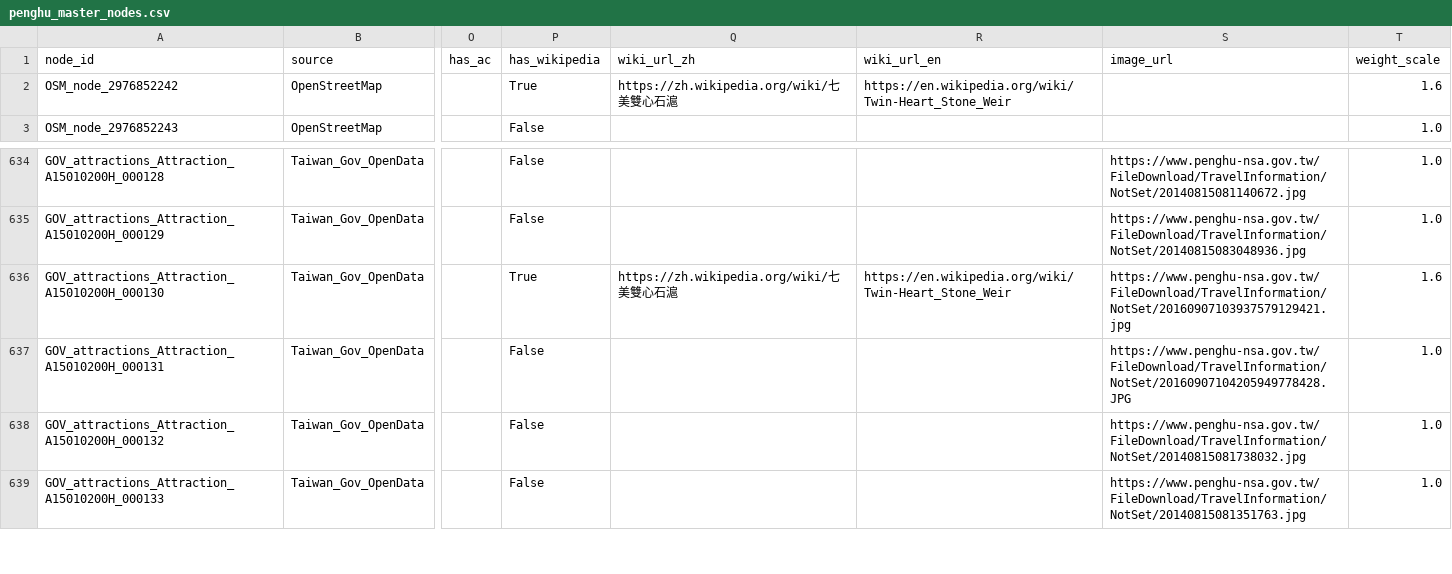
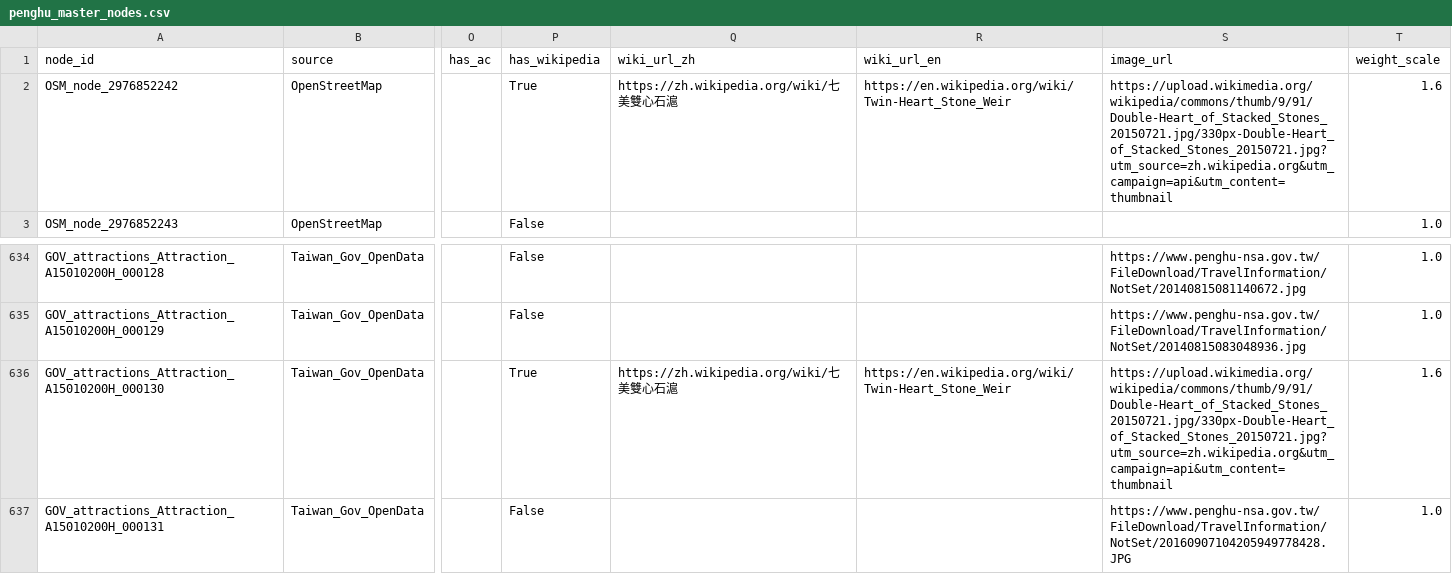
Before and after one commit to Corneliox/MapNodeWeightRecommendation, a CSV file: data/penghu_master_nodes.csv, drawn as a sheet; only a part is shown, gaps mark what is left out; the shorter side is filled out with more unchanged rows; the diff names each change by its address in the sheet, - before the commit and + after, or states it on an @@ line.

```diff
--- a/data/penghu_master_nodes.csv
+++ b/data/penghu_master_nodes.csv
-S2 (image_url): (empty)
+S2 (image_url): https://upload.wikimedia.org/wikipedia/commons/thumb/9/91/Double-Heart_of_Stacked_Stones_20150721.jpg/330px-Double-Heart_of_Stacked_Stones_20150721.jpg?utm_source=zh.wikipedia.org&utm_campaign=api&utm_content=thumbnail
-S636 (image_url): https://www.penghu-nsa.gov.tw/FileDownload/TravelInformation/NotSet/20160907103937579129421.jpg
+S636 (image_url): https://upload.wikimedia.org/wikipedia/commons/thumb/9/91/Double-Heart_of_Stacked_Stones_20150721.jpg/330px-Double-Heart_of_Stacked_Stones_20150721.jpg?utm_source=zh.wikipedia.org&utm_campaign=api&utm_content=thumbnail
```
Also changed, not shown: 1 other file.
